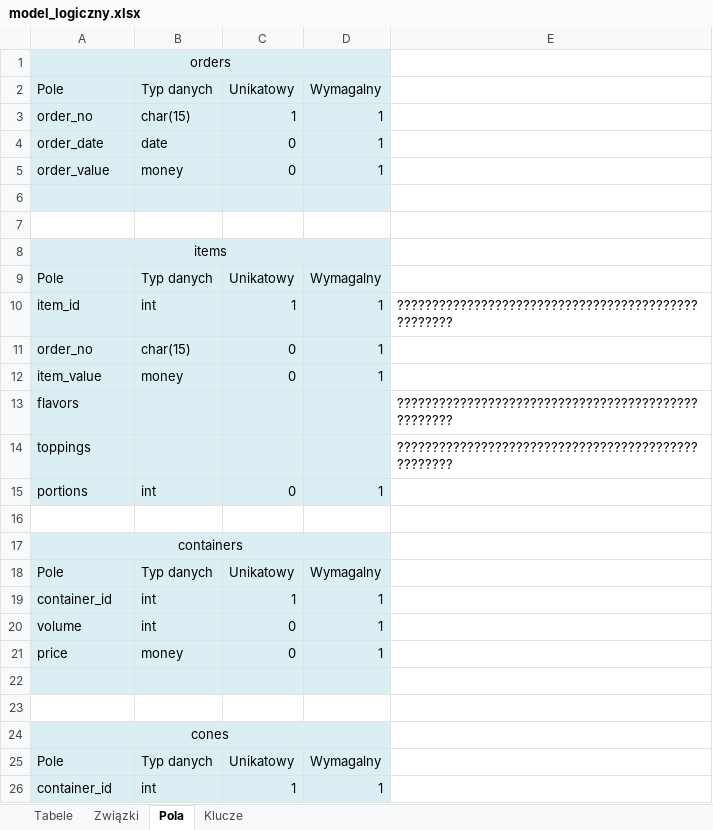
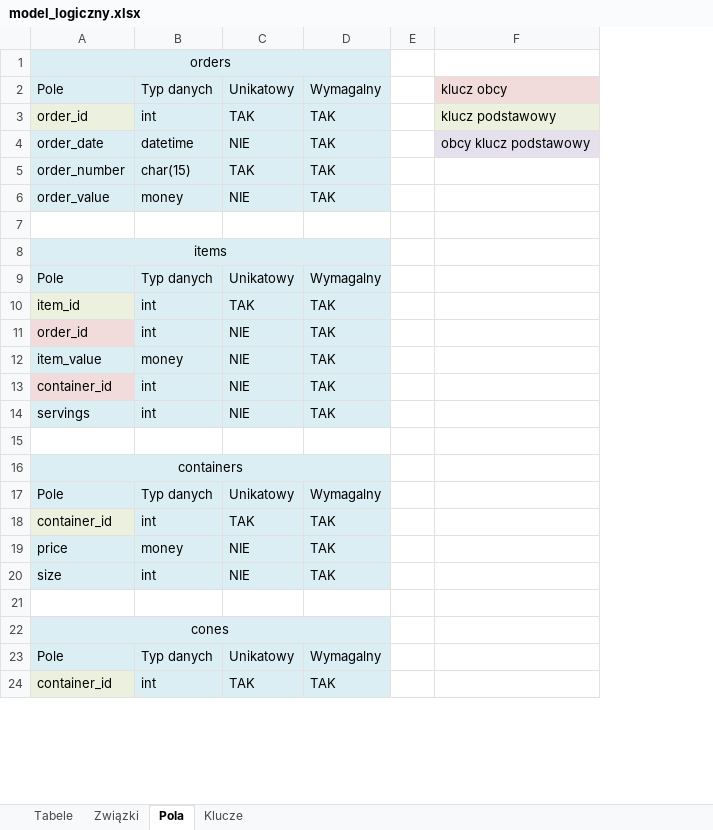
Before and after one commit to Alina-Kumorek/StudyFolder, an Excel workbook: modelowanie-danych-ćwiczenia/model_logiczny.xlsx, sheet Pola, drawn as a sheet; only a part is shown; values as stored, in another font and other column widths than the file's, no borders; removed rows and columns are numbered as before the commit, all else as after; the diff covers the shown part only; the diff names each change by its address in the sheet, - before the commit and + after, or states it on an @@ line.

```diff
--- a/modelowanie-danych-ćwiczenia/model_logiczny.xlsx (sheet Pola)
+++ b/modelowanie-danych-ćwiczenia/model_logiczny.xlsx (sheet Pola)
-column E, row 10: ???????????????????????????????????????????????????
+column E, empty
+column F, row 2: klucz obcy; row 4: obcy klucz podstawowy
-row 3: order_no | char(15) | 1 | 1
+row 3: order_id | int | TAK | TAK |  | klucz podstawowy
-B4: date
+B4: datetime
-C4: 0
+C4: NIE
-D4: 1
+D4: TAK
+row 5: order_number | char(15) | TAK | TAK
-C6: 0
+C6: NIE
-D6: 1
+D6: TAK
-row 6: (empty)
-C10: 1
+C10: TAK
-D10: 1
+D10: TAK
-row 11: order_no | char(15) | 0 | 1
+row 11: order_id | int | NIE | TAK
-C12: 0
+C12: NIE
-D12: 1
+D12: TAK
@@ row 13 moved to row 44: flavors @@
@@ row 14 moved to row 53: toppings @@
-row 15: portions | int | 0 | 1
+row 13: container_id | int | NIE | TAK
+row 14: servings | int | NIE | TAK
-C18: 1
+C18: TAK
-D18: 1
+D18: TAK
-row 20: volume | int | 0 | 1
-C19: 0
+C19: NIE
-D19: 1
+D19: TAK
-row 20: (empty)
+row 20: size | int | NIE | TAK
-C24: 1
+C24: TAK
-D24: 1
+D24: TAK
```
Also changed, not shown: 29 added rows, 5 removed rows, 25 edited cells and cell formats elsewhere in this sheet, sheet Związki, sheet Klucze, sheet Tabele, 1 other file.
